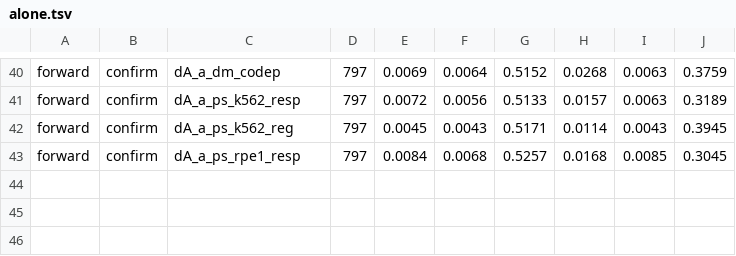
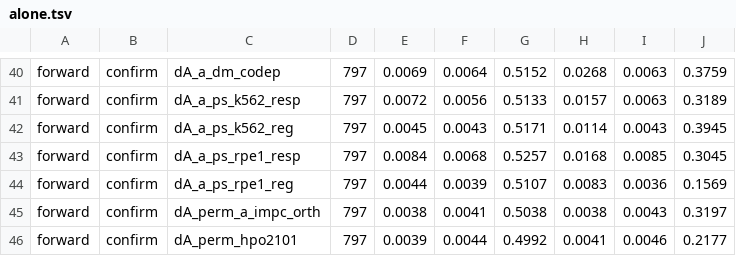
Before and after one commit to phfr/modeng, a TSV file: results/donors_a/alone.tsv, drawn as a sheet; only a part is shown, gaps mark what is left out.

Commit message:
leftover result logs

```diff
--- a/results/donors_a/alone.tsv
+++ b/results/donors_a/alone.tsv
@@ -43 +43,4 @@ forward	confirm	dA_a_ps_k562_reg	797	0.0045	0.0043	0.5171	0.0114	0.0043	0.3945
 forward	confirm	dA_a_ps_rpe1_resp	797	0.0084	0.0068	0.5257	0.0168	0.0085	0.3045
+forward	confirm	dA_a_ps_rpe1_reg	797	0.0044	0.0039	0.5107	0.0083	0.0036	0.1569
+forward	confirm	dA_perm_a_impc_orth	797	0.0038	0.0041	0.5038	0.0038	0.0043	0.3197
+forward	confirm	dA_perm_hpo2101	797	0.0039	0.0044	0.4992	0.0041	0.0046	0.2177
```
Also changed, not shown: 14 other files.
